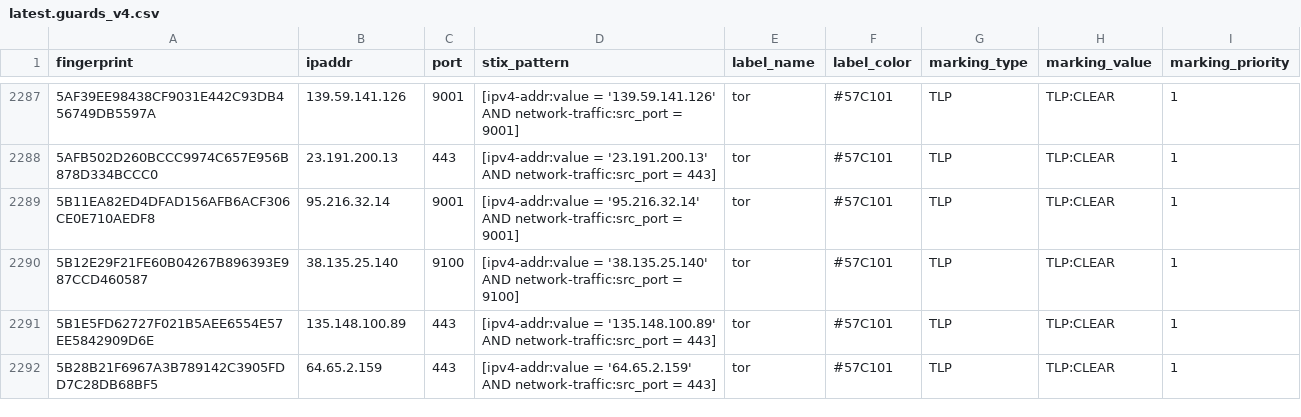
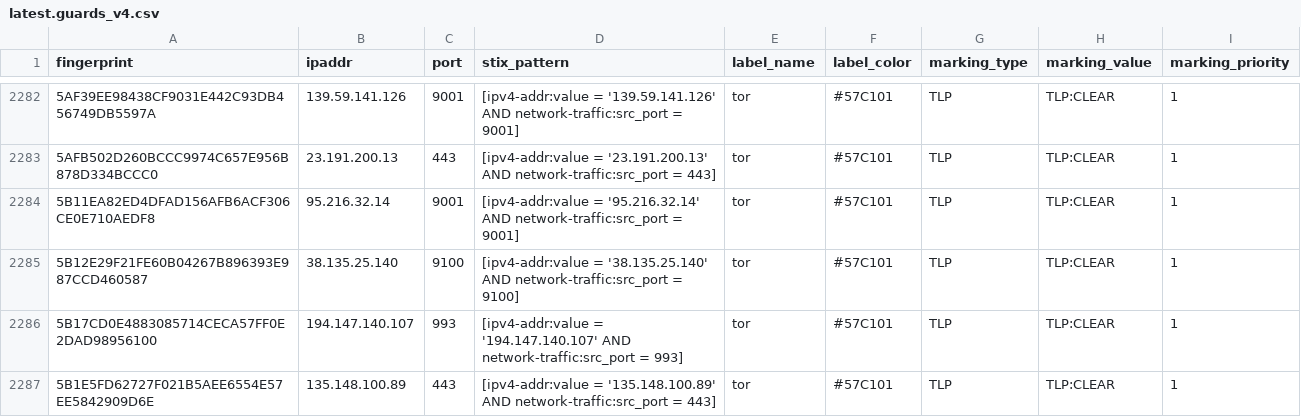
Before and after one commit to DreadFog/tor_csv_feed_opencti, a CSV file: latest.guards_v4.csv, drawn as a sheet; only a part is shown, gaps mark what is left out; the shorter side is filled out with more unchanged rows; the diff covers the shown part only; the diff names each change by its address in the sheet, - before the commit and + after, or states it on an @@ line.

```diff
--- a/latest.guards_v4.csv
+++ b/latest.guards_v4.csv
+row 2286: 5B17CD0E4883085714CECA57FF0E2DAD98956100 | 194.147.140.107 | 993 | [ipv4-addr:value = '194.147.140.107' AND network-traffic:src_port = 993] | tor | #57C101 | TLP | TLP:CLEAR | 1
```
Also changed, not shown: 5 added rows and 11 removed rows elsewhere in this file, latest.all_v6.csv, latest.exits_v4.csv, 3 other files.
